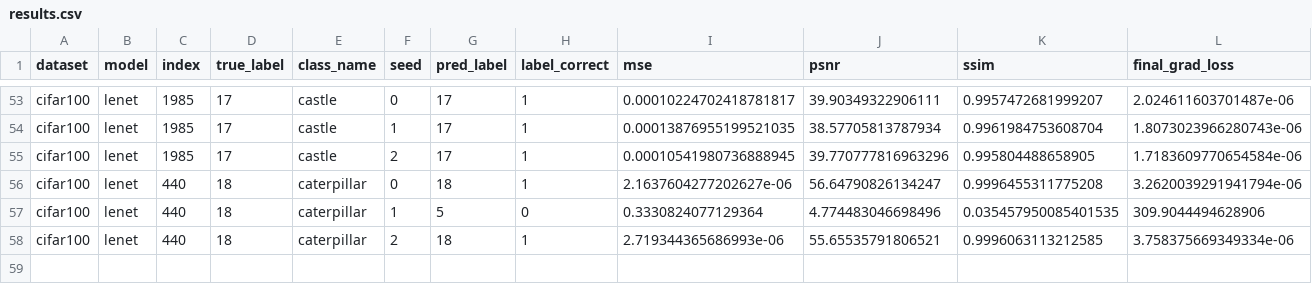
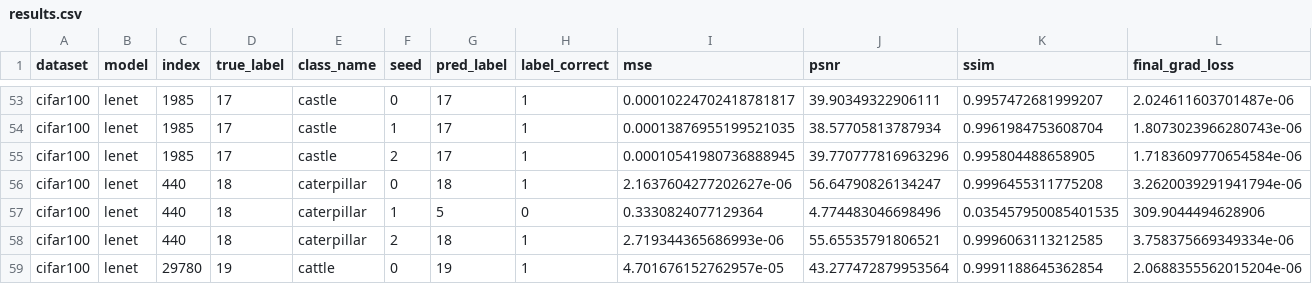
Before and after one commit to Andalib-Iftakher-26/APP-DS---Deep-Leakage-Grads, a CSV file: results/cifar100_codespace_resume_cifar100/results.csv, drawn as a sheet; only a part is shown, gaps mark what is left out; rows hold the shown columns only; the diff names each change by its address in the sheet, - before the commit and + after, or states it on an @@ line.

Commit message:
checkpoint: cifar100_codespace_resume_cifar100 58/60 trials

```diff
--- a/results/cifar100_codespace_resume_cifar100/results.csv
+++ b/results/cifar100_codespace_resume_cifar100/results.csv
+row 59: cifar100 | lenet | 29780 | 19 | cattle | 0 | 19 | 1 | 4.701676152762957e-05 | 43.277472879953564 | 0.9991188645362854 | 2.0688355562015204e-06
```
Also changed, not shown: 4 other files.
